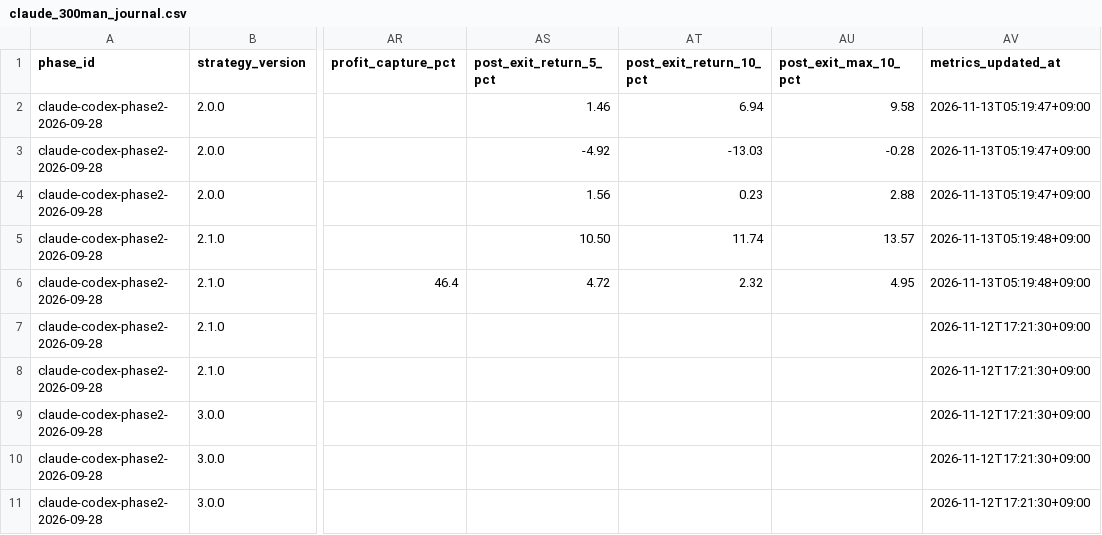
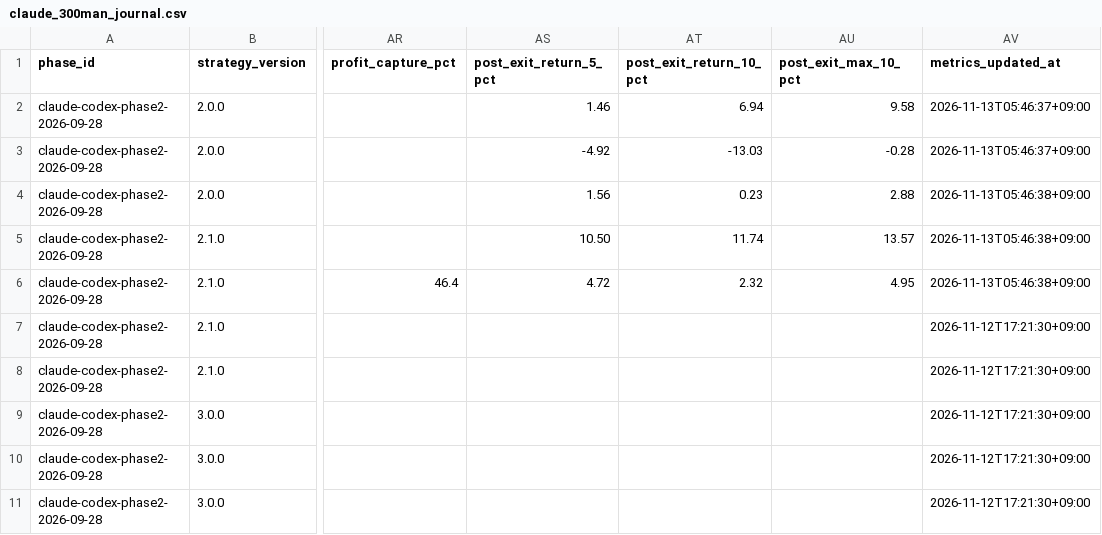
Before and after one commit to MANDAI0571/stock-news-monitor, a CSV file: data/claude_300man_journal.csv, drawn as a sheet; only a part is shown, gaps mark what is left out; the diff names each change by its address in the sheet, - before the commit and + after, or states it on an @@ line.

```diff
--- a/data/claude_300man_journal.csv
+++ b/data/claude_300man_journal.csv
-AV2:AV3 (metrics_updated_at): 2026-11-13T05:19:47+09:00
+AV2:AV3 (metrics_updated_at): 2026-11-13T05:46:37+09:00
-AV4 (metrics_updated_at): 2026-11-13T05:19:47+09:00
+AV4 (metrics_updated_at): 2026-11-13T05:46:38+09:00
-AV5:AV6 (metrics_updated_at): 2026-11-13T05:19:48+09:00
+AV5:AV6 (metrics_updated_at): 2026-11-13T05:46:38+09:00
```
Also changed, not shown: 1 other file.
